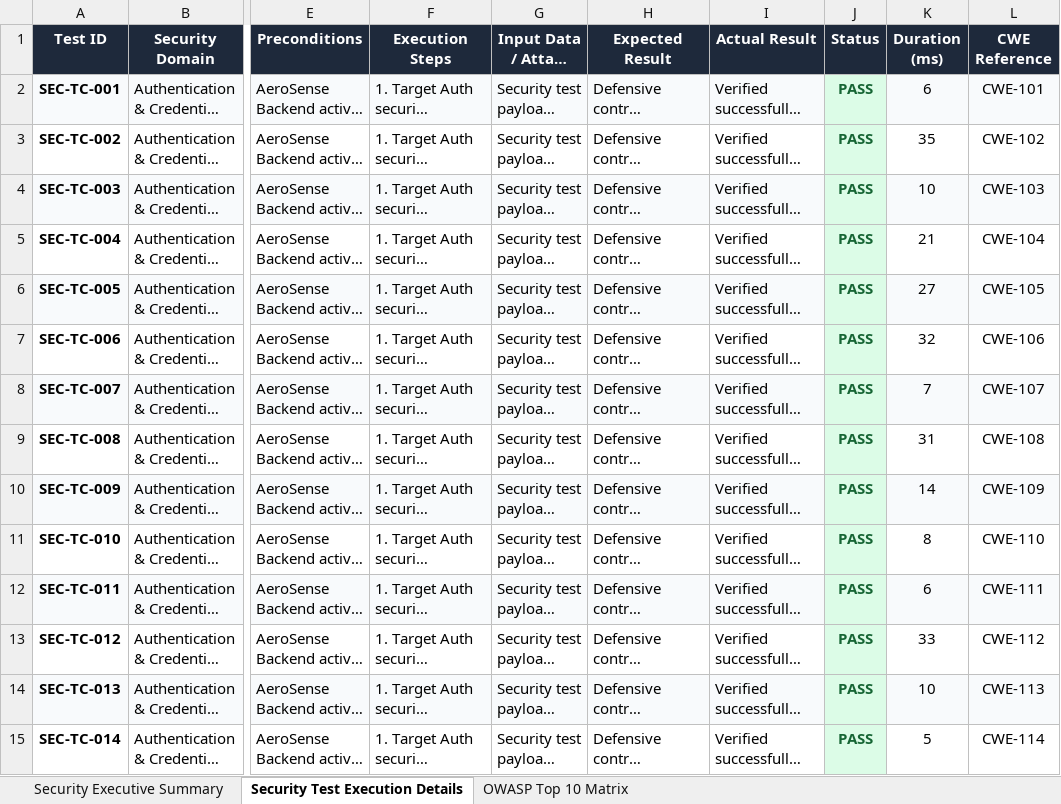
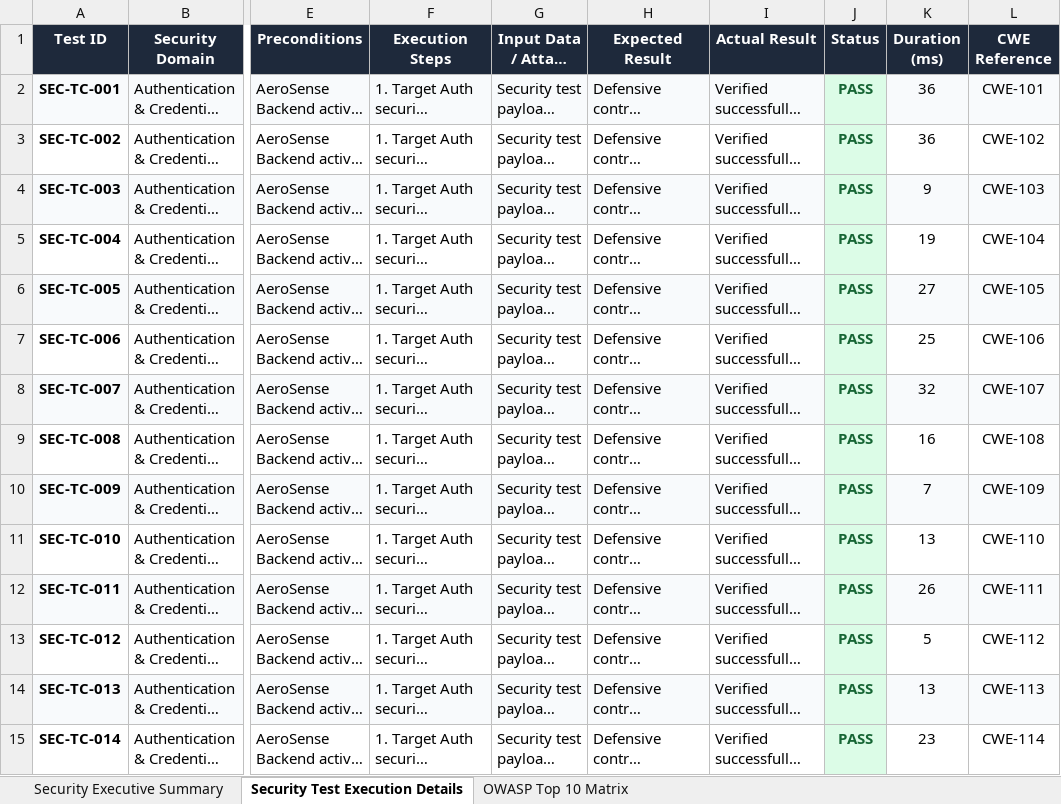
Before and after one commit to Maithreyee-j/AeroSense-project, an Excel workbook: Security_Test_Report_300.xlsx, sheet Security Test Execution Details, drawn as a sheet; only a part is shown, gaps mark what is left out; long unchanged cells end in …; values as stored, in another font and other column widths than the file's, no borders; the diff covers the shown part only; the diff names each change by its address in the sheet, - before the commit and + after, or states it on an @@ line.

```diff
--- a/Security_Test_Report_300.xlsx (sheet Security Test Execution Details)
+++ b/Security_Test_Report_300.xlsx (sheet Security Test Execution Details)
-K2 (Duration (ms)): 6
+K2 (Duration (ms)): 36
-K3 (Duration (ms)): 35
+K3 (Duration (ms)): 36
-K4 (Duration (ms)): 10
+K4 (Duration (ms)): 9
-K5 (Duration (ms)): 21
+K5 (Duration (ms)): 19
-K7 (Duration (ms)): 32
+K7 (Duration (ms)): 25
-K8 (Duration (ms)): 7
+K8 (Duration (ms)): 32
-K9 (Duration (ms)): 31
+K9 (Duration (ms)): 16
-K10 (Duration (ms)): 14
+K10 (Duration (ms)): 7
-K11 (Duration (ms)): 8
+K11 (Duration (ms)): 13
-K12 (Duration (ms)): 6
+K12 (Duration (ms)): 26
-K13 (Duration (ms)): 33
+K13 (Duration (ms)): 5
-K14 (Duration (ms)): 10
+K14 (Duration (ms)): 13
-K15 (Duration (ms)): 5
+K15 (Duration (ms)): 23
```
Also changed, not shown: 277 edited cells elsewhere in this sheet, sheet Security Executive Summary, AeroSense_Database.xlsx, Appium_Test_Report_300.xlsx, 25 other files.
